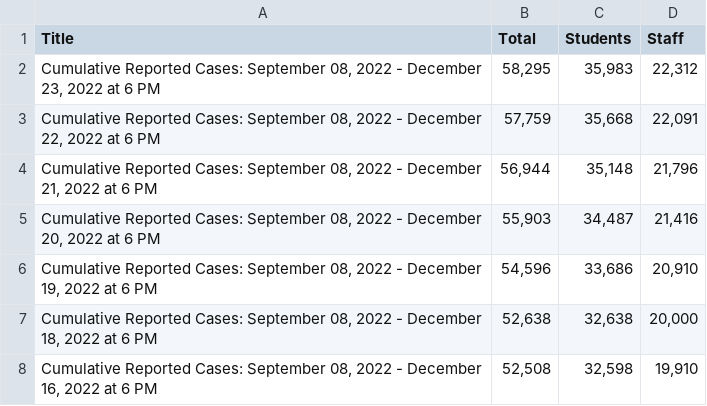
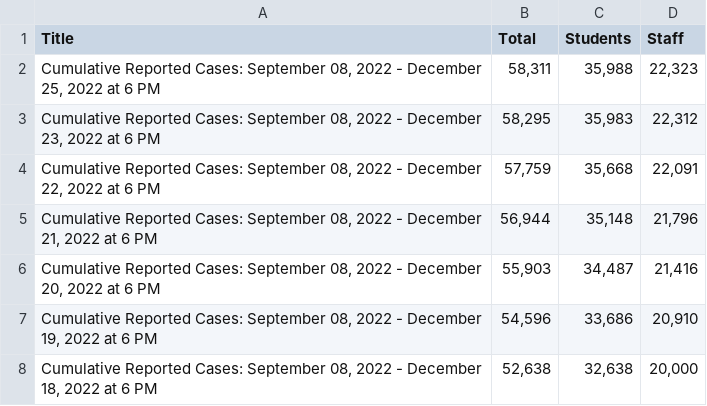
Before and after one commit to pressnyc/nyc-doe-covid-interventions, a CSV file: csv/confirmed-cases-cumulative.csv, drawn as a sheet; only a part is shown; the shorter side is filled out with more unchanged rows.

```diff
--- a/csv/confirmed-cases-cumulative.csv
+++ b/csv/confirmed-cases-cumulative.csv
@@ -1,2 +1,3 @@
 Title,Total,Students,Staff
+"Cumulative Reported Cases: September 08, 2022 - December 25, 2022 at 6 PM","58,311","35,988","22,323"
 "Cumulative Reported Cases: September 08, 2022 - December 23, 2022 at 6 PM","58,295","35,983","22,312"
```
Also changed, not shown: csv/actions-charter.csv, csv/actions.csv, 1 other file.
